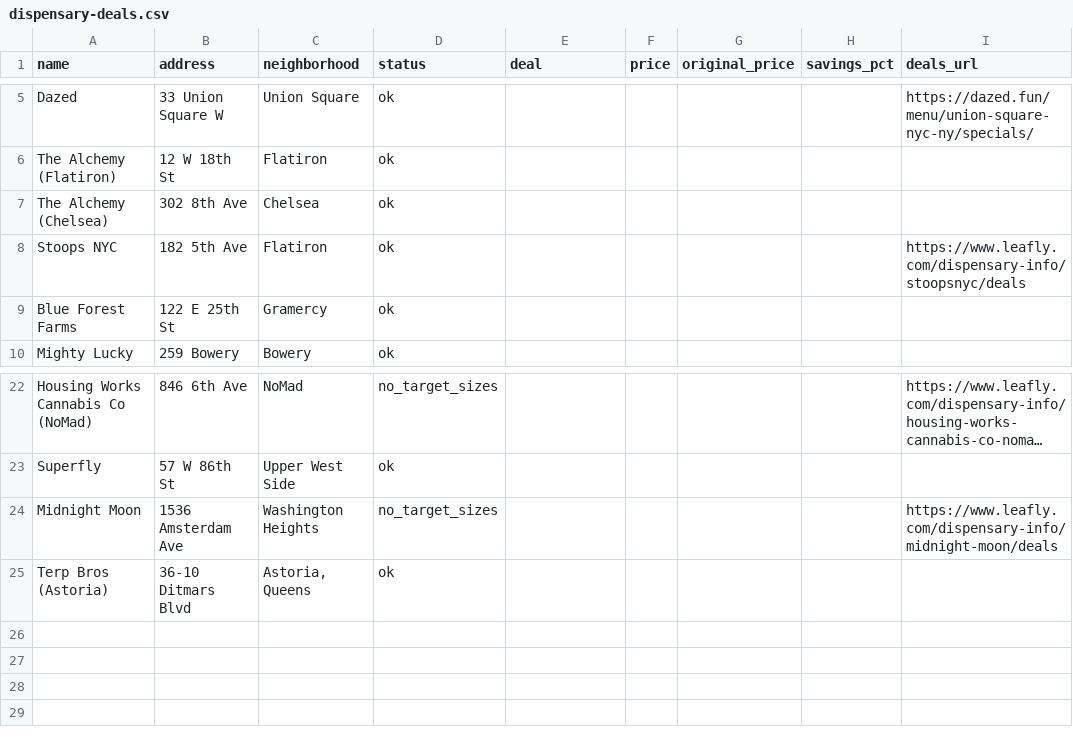
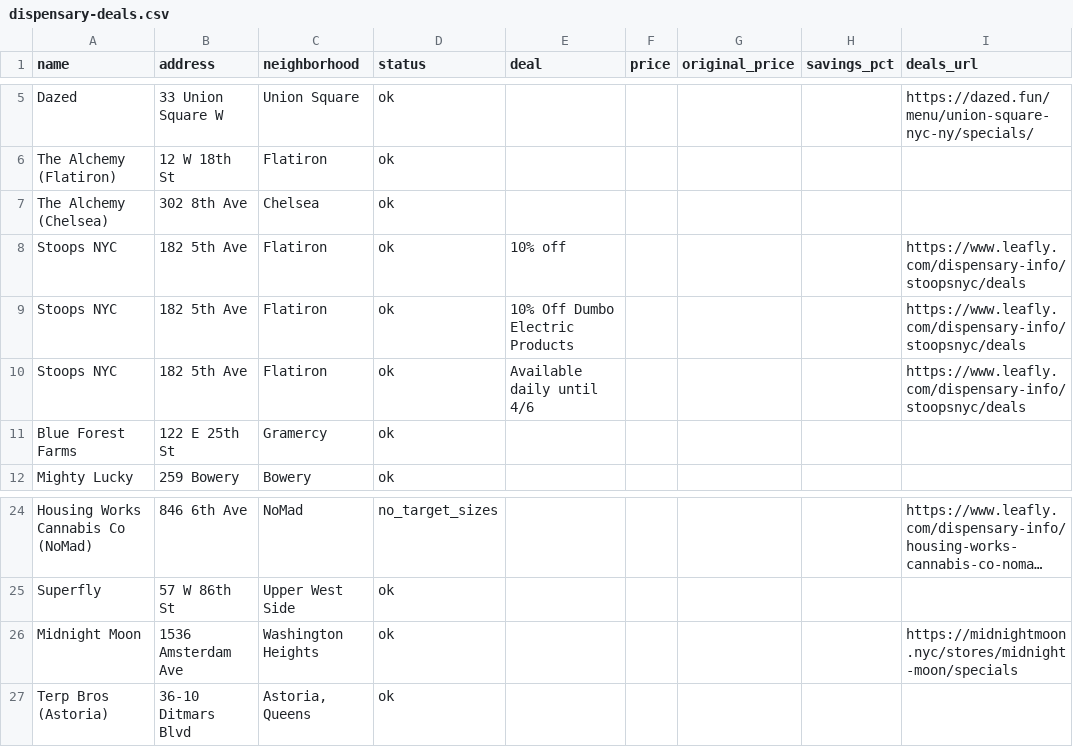
Before and after one commit to ooah23/-dispensary-price-scraper, a CSV file: output/dispensary-deals.csv, drawn as a sheet; only a part is shown, gaps mark what is left out; long unchanged cells end in …; addresses are those after the commit; the diff names each change by its address in the sheet, - before the commit and + after, or states it on an @@ line.

Commit message:
Auto price update 2026-04-01

```diff
--- a/output/dispensary-deals.csv
+++ b/output/dispensary-deals.csv
-E8 (deal): (empty)
+E8 (deal): 10% off
+row 9: Stoops NYC | 182 5th Ave | Flatiron | ok | 10% Off Dumbo Electric Products |  |  |  | https://www.leafly.com/dispensary-info/stoopsnyc/deals
+row 10: Stoops NYC | 182 5th Ave | Flatiron | ok | Available daily until 4/6 |  |  |  | https://www.leafly.com/dispensary-info/stoopsnyc/deals
-D26 (status): no_target_sizes
+D26 (status): ok
-I26 (deals_url): https://www.leafly.com/dispensary-info/midnight-moon/deals
+I26 (deals_url): https://midnightmoon.nyc/stores/midnight-moon/specials
```
Also changed, not shown: 3 other files.
